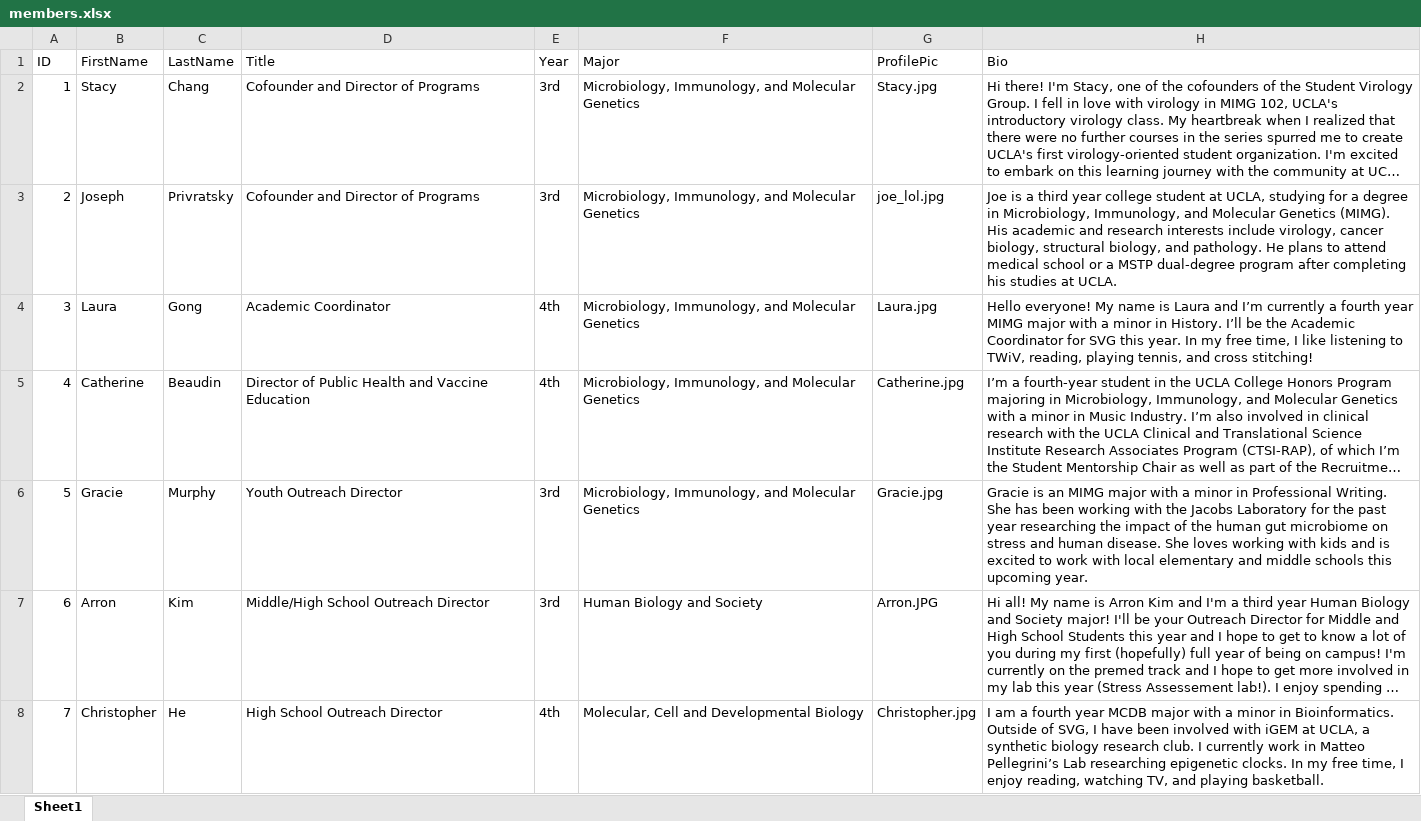
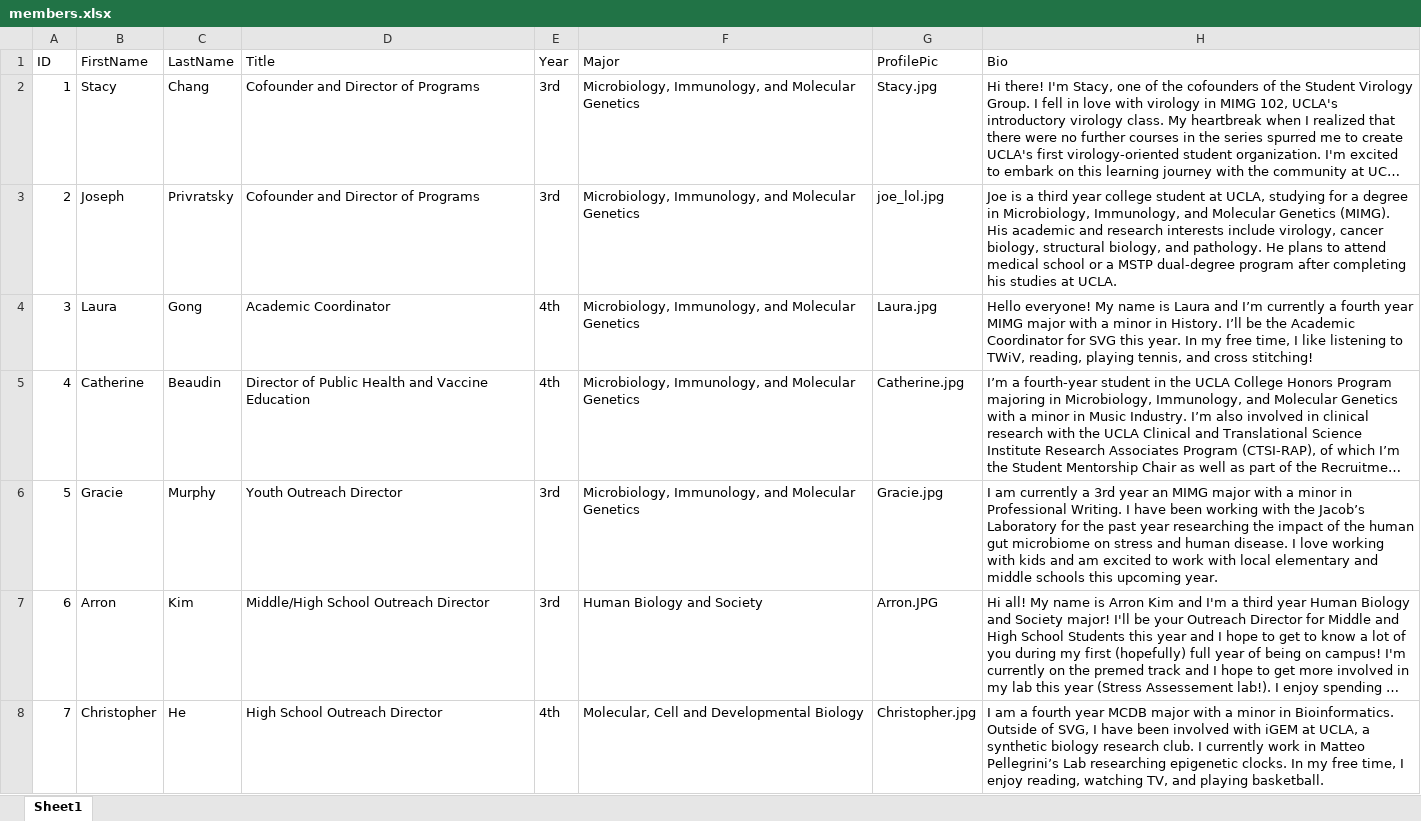
Before and after one commit to tylerwu2222/SVG_site, an Excel workbook: static/data/members.xlsx, sheet Sheet1, drawn as a sheet; only a part is shown; long unchanged cells end in …; values as stored, in another font and other column widths than the file's, no borders; the diff covers the shown part only; the diff names each change by its address in the sheet, - before the commit and + after, or states it on an @@ line.

Commit message:
bios and event format

```diff
--- a/static/data/members.xlsx (sheet Sheet1)
+++ b/static/data/members.xlsx (sheet Sheet1)
-H6 (Bio): Gracie is an MIMG major with a minor in Professional Writing. She has been working with the Jacobs Laboratory for the past year researching the impact of the human gut microbiome on stress and human disease. She loves working with kids and is excited to…
+H6 (Bio): I am currently a 3rd year an MIMG major with a minor in Professional Writing. I have been working with the Jacob’s Laboratory for the past year researching the impact of the human gut microbiome on stress and human disease. I love working with kids and am excited to…
```
Also changed, not shown: 1 edited cell elsewhere in this sheet.
